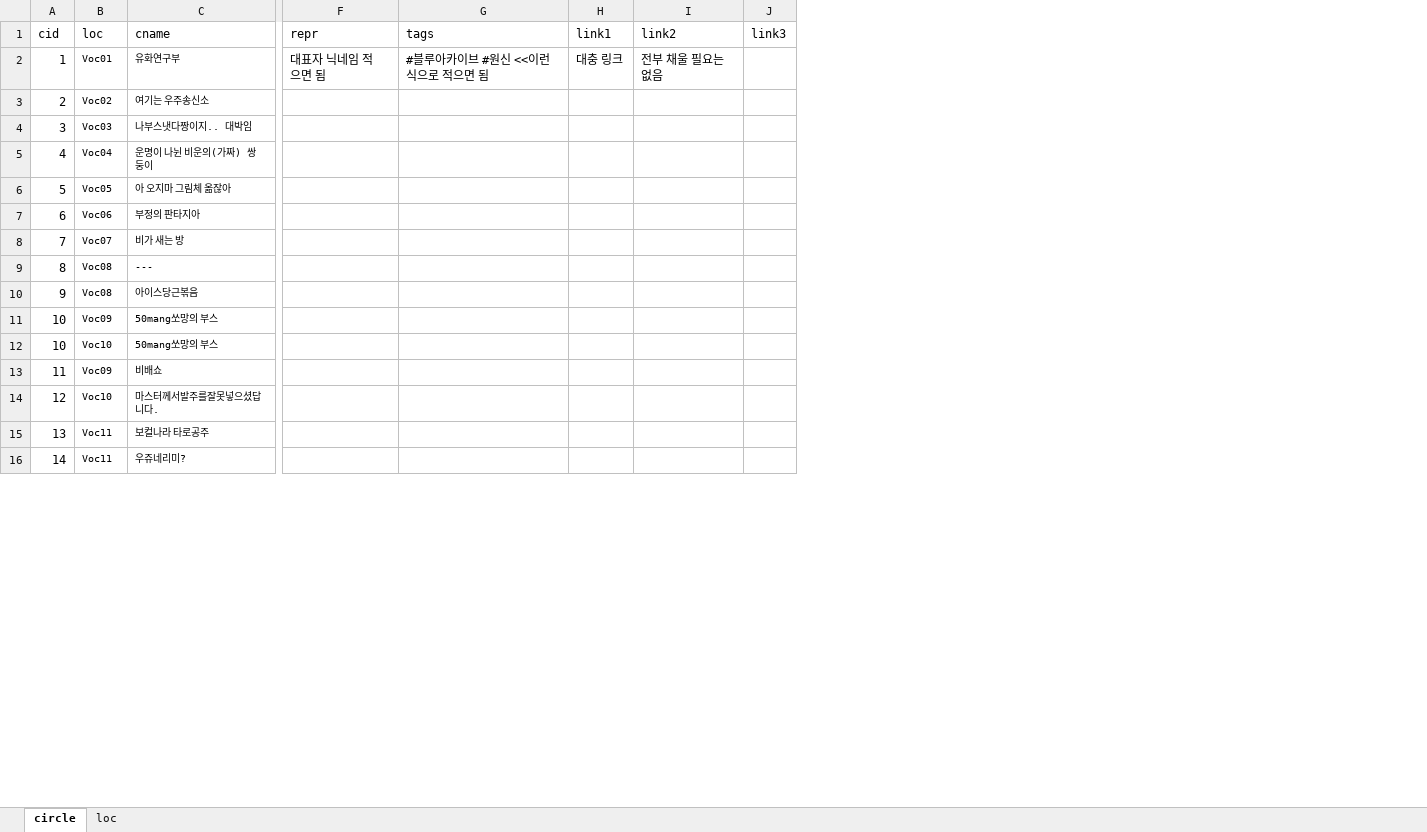
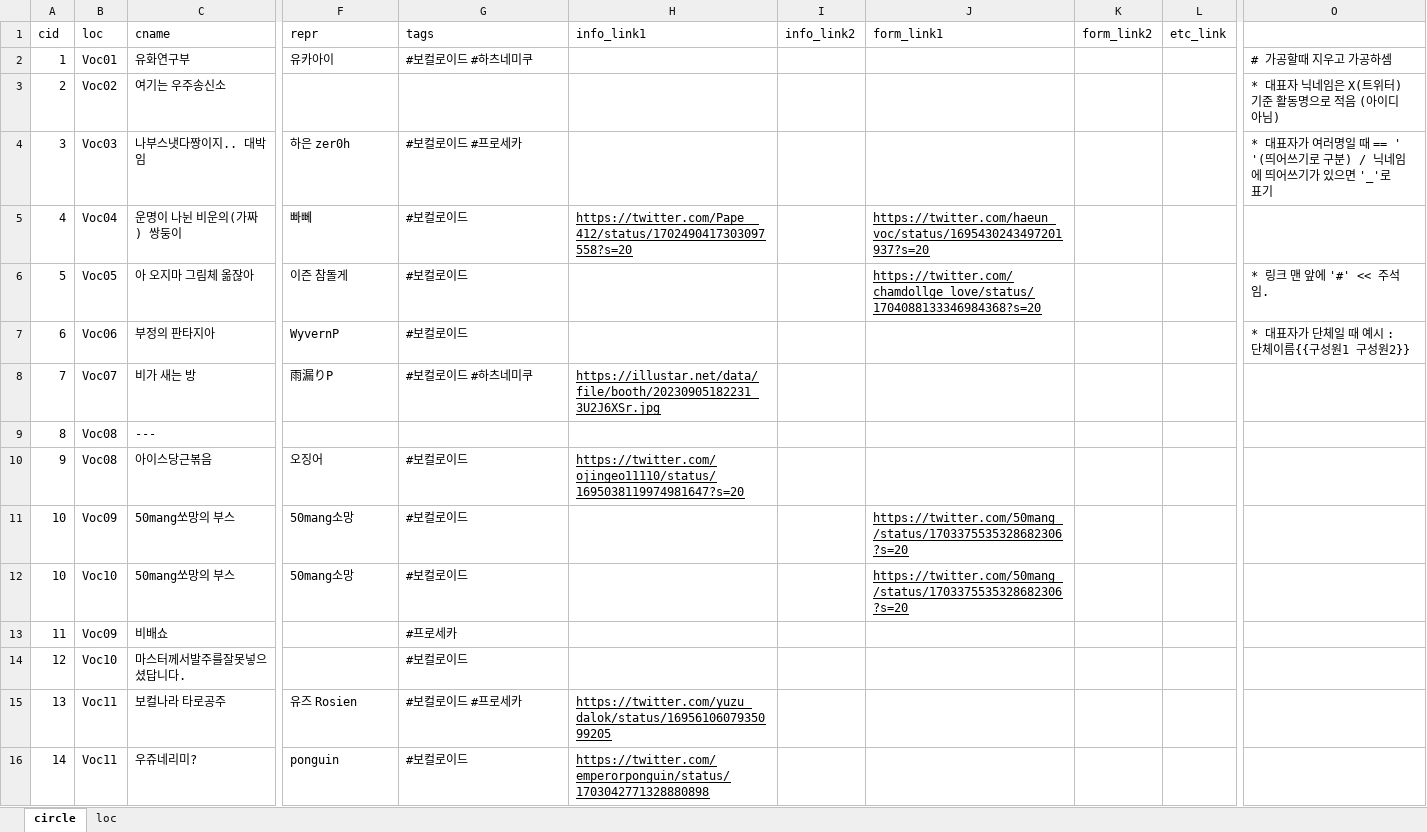
Before and after one commit to nutyworks/illustar, an Excel workbook: info.xlsx, sheet circle, drawn as a sheet; only a part is shown, gaps mark what is left out; values as stored, in another font and other column widths than the file's, no borders; charts and pictures not drawn; removed rows and columns are numbered as before the commit, all else as after; the diff covers the shown part only; the diff names each change by its address in the sheet, - before the commit and + after, or states it on an @@ line.

```diff
--- a/info.xlsx (sheet circle)
+++ b/info.xlsx (sheet circle)
-column H (link1), row 2: 대충 링크
-column I (link2), row 2: 전부 채울 필요는 없음
-column J (link3), empty
+column H (info_link1), rows 5-16: https://twitter.com/Pape__412/status/1702490417303097558?s=20 |  |  | https://illustar.net/data/file/booth/20230905182231_3U2J6XSr.jpg |  | https://twitter.com/ojingeo11110/status/1695038119974981647?s=20 |  |  |  |  | https://twitter.com/yuzu_dalok/status/1695610607935099205 | https://twitter.com/emperorponguin/status/1703042771328880898
+column I (info_link2), empty
+column J (form_link1), rows 5-12: https://twitter.com/haeun_voc/status/1695430243497201937?s=20 | https://twitter.com/chamdollge_love/status/1704088133346984368?s=20 |  |  |  |  | https://twitter.com/50mang_/status/1703375535328682306?s=20 | https://twitter.com/50mang_/status/1703375535328682306?s=20
+column K (form_link2), empty
+column L (etc_link), empty
+column O, rows 2-7: # 가공할때 지우고 가공하셈 | * 대표자 닉네임은 X(트위터) 기준 활동명으로 적음 (아이디 아님) | * 대표자가 여러명일 때 == ' '(띄어쓰기로 구분) / 닉네임에 띄어쓰기가 있으면 '_'로 표기 |  | * 링크 맨 앞에 '#' << 주석임. | * 대표자가 단체일 때 예시 : 단체이름{{구성원1 구성원2}}
@@ B2:C16 text size: larger @@
-F2 (repr): 대표자 닉네임 적으면 됨
+F2 (repr): 유카아이
-G2 (tags): #블루아카이브 #원신 <<이런식으로 적으면 됨
+G2 (tags): #보컬로이드 #하츠네미쿠
-F4 (repr): (empty)
+F4 (repr): 하은 zer0h
-G4 (tags): (empty)
+G4 (tags): #보컬로이드 #프로세카
-F5 (repr): (empty)
+F5 (repr): 빠뻬
-G5:G7 (tags): (empty)
+G5:G7 (tags): #보컬로이드
-F6 (repr): (empty)
+F6 (repr): 이즌 참돌게
-F7 (repr): (empty)
+F7 (repr): WyvernP
-F8 (repr): (empty)
+F8 (repr): 雨漏りP
-G8 (tags): (empty)
+G8 (tags): #보컬로이드 #하츠네미쿠
-F10 (repr): (empty)
+F10 (repr): 오징어
-G10:G12 (tags): (empty)
+G10:G12 (tags): #보컬로이드
-F11:F12 (repr): (empty)
+F11:F12 (repr): 50mang소망
-G13 (tags): (empty)
+G13 (tags): #프로세카
-G14 (tags): (empty)
+G14 (tags): #보컬로이드
-F15 (repr): (empty)
+F15 (repr): 유즈 Rosien
-G15 (tags): (empty)
+G15 (tags): #보컬로이드 #프로세카
-F16 (repr): (empty)
+F16 (repr): ponguin
-G16 (tags): (empty)
+G16 (tags): #보컬로이드
```
Also changed, not shown: 2 added columns, 393 edited cells and cell formats elsewhere in this sheet, sheet loc, charts or pictures, 5 other files.
